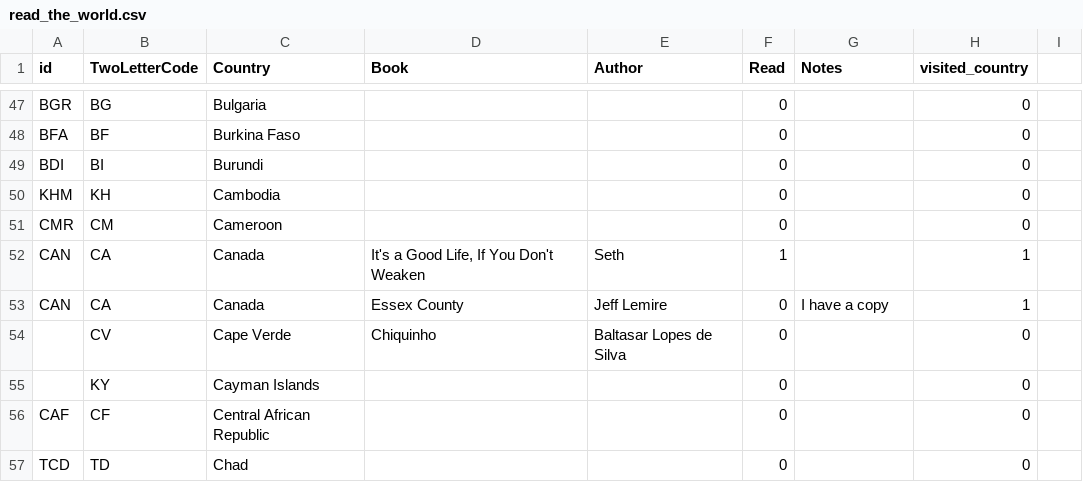
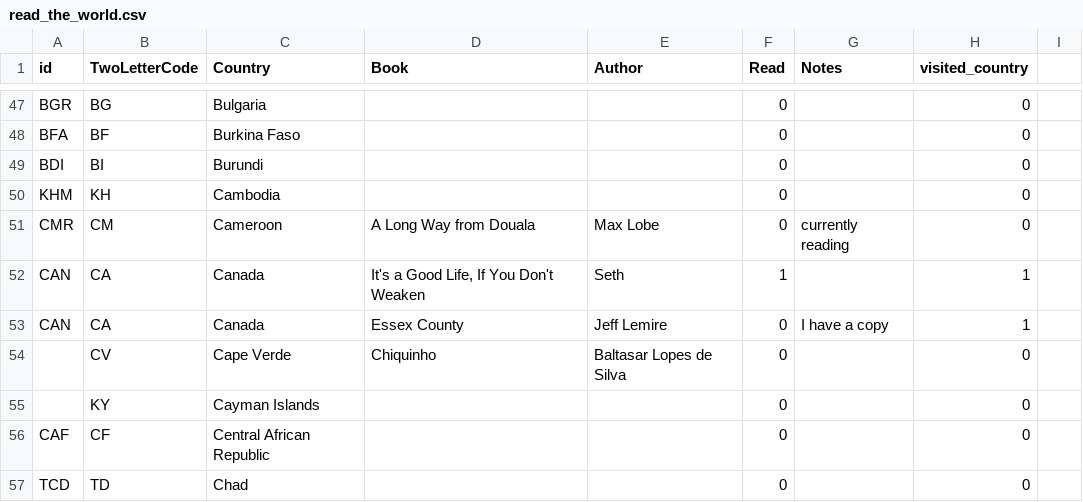
Before and after one commit to paulkaefer/read-the-world, a CSV file: data/read_the_world.csv, drawn as a sheet; only a part is shown, gaps mark what is left out.

Commit message:
mark WIP: Cameroon
Walahi Bilahi

```diff
--- a/data/read_the_world.csv
+++ b/data/read_the_world.csv
@@ -50,3 +50,3 @@ BDI,BI,Burundi,,,0,,0
 KHM,KH,Cambodia,,,0,,0
-CMR,CM,Cameroon,,,0,,0
+CMR,CM,Cameroon,A Long Way from Douala,Max Lobe,0,currently reading,0
 CAN,CA,Canada,"It's a Good Life, If You Don't Weaken",Seth,1,,1
```
